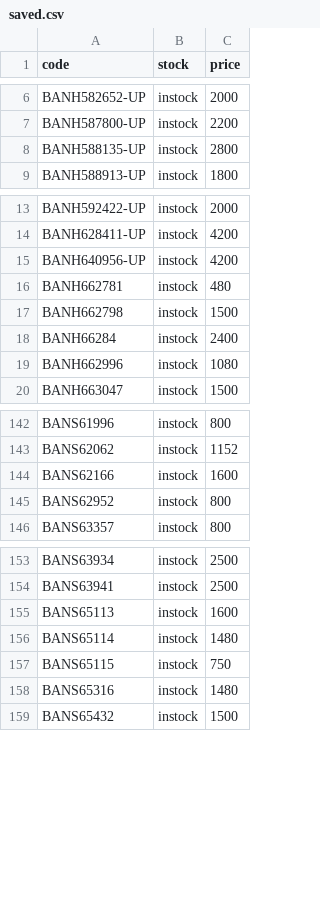
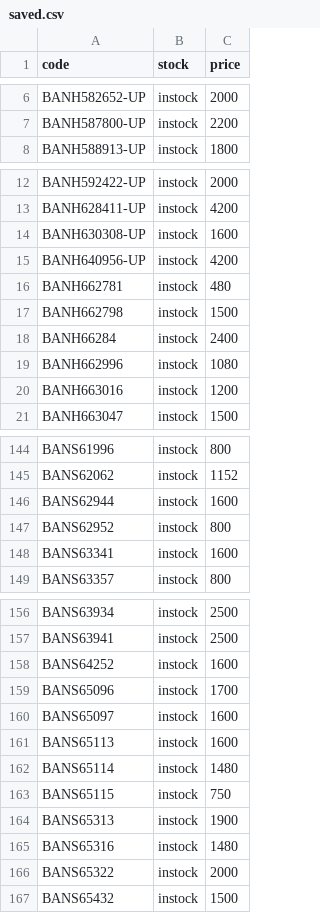
Before and after one commit to vktr107/hlj_price_tracker, a CSV file: saved.csv, drawn as a sheet; only a part is shown, gaps mark what is left out; the diff covers the shown part only.

```diff
--- a/saved.csv
+++ b/saved.csv
@@ -7,3 +7,2 @@ BANH582652-UP,instock,2000
 BANH587800-UP,instock,2200
-BANH588135-UP,instock,2800
 BANH588913-UP,instock,1800
@@ -14,2 +13,3 @@ BANH592422-UP,instock,2000
 BANH628411-UP,instock,4200
+BANH630308-UP,instock,1600
 BANH640956-UP,instock,4200
@@ -19,2 +19,3 @@ BANH66284,instock,2400
 BANH662996,instock,1080
+BANH663016,instock,1200
 BANH663047,instock,1500
@@ -143,4 +145,5 @@ BANS61996,instock,800
 BANS62062,instock,1152
-BANS62166,instock,1600
+BANS62944,instock,1600
 BANS62952,instock,800
+BANS63341,instock,1600
 BANS63357,instock,800
@@ -154,2 +157,5 @@ BANS63934,instock,2500
 BANS63941,instock,2500
+BANS64252,instock,1600
+BANS65096,instock,1700
+BANS65097,instock,1600
 BANS65113,instock,1600
@@ -157,3 +163,5 @@ BANS65114,instock,1480
 BANS65115,instock,750
+BANS65313,instock,1900
 BANS65316,instock,1480
+BANS65322,instock,2000
 BANS65432,instock,1500
```
Also changed, not shown: 1 added row elsewhere in this file.
